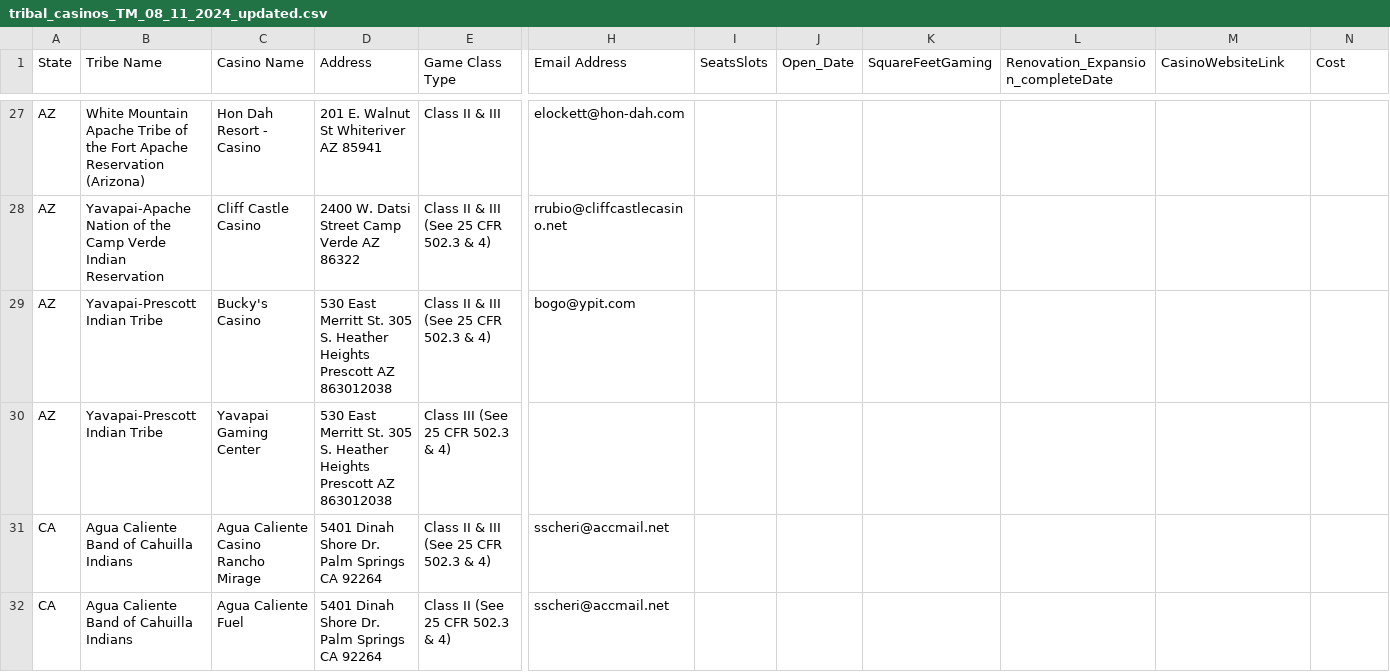
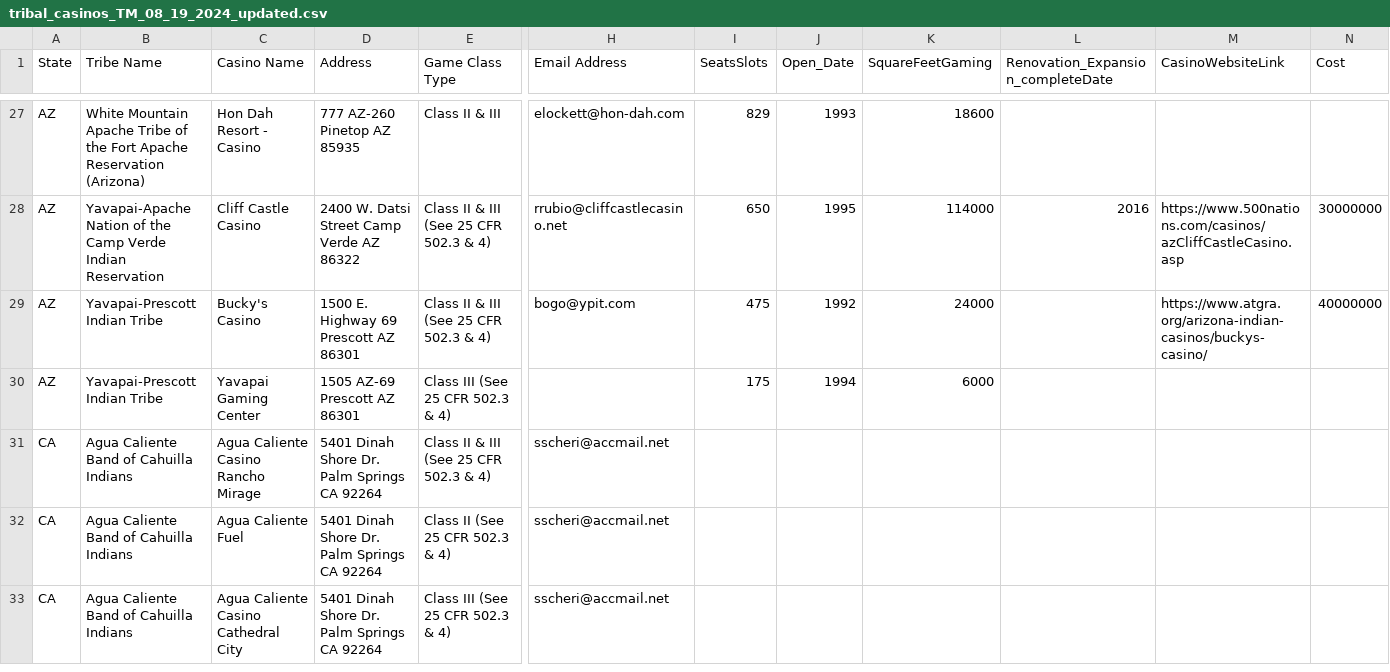
Before and after one commit to TMc07/Tribal_Casinos, a CSV file: tribal_casinos_TM_08_19_2024_updated.csv (was tribal_casinos_TM_08_11_2024_updated.csv), drawn as a sheet; only a part is shown, gaps mark what is left out; the shorter side is filled out with more unchanged rows; the diff covers the shown part only; the diff names each change by its address in the sheet, - before the commit and + after, or states it on an @@ line.

```diff
--- a/tribal_casinos_TM_08_11_2024_updated.csv
+++ b/tribal_casinos_TM_08_19_2024_updated.csv
-D27 (Address): 201 E. Walnut St Whiteriver AZ 85941
+D27 (Address): 777 AZ-260 Pinetop AZ 85935
-I27 (SeatsSlots): (empty)
+I27 (SeatsSlots): 829
-J27 (Open_Date): (empty)
+J27 (Open_Date): 1993
-K27 (SquareFeetGaming): (empty)
+K27 (SquareFeetGaming): 18600
-I28 (SeatsSlots): (empty)
+I28 (SeatsSlots): 650
-J28 (Open_Date): (empty)
+J28 (Open_Date): 1995
-K28 (SquareFeetGaming): (empty)
+K28 (SquareFeetGaming): 114000
-L28: (empty)
+L28: 2016
-M28 (CasinoWebsiteLink): (empty)
+M28 (CasinoWebsiteLink): https://www.500nations.com/casinos/azCliffCastleCasino.asp
-N28 (Cost): (empty)
+N28 (Cost): 30000000
-D29 (Address): 530 East Merritt St. 305 S. Heather Heights Prescott AZ 863012038
+D29 (Address): 1500 E. Highway 69 Prescott AZ 86301
-I29 (SeatsSlots): (empty)
+I29 (SeatsSlots): 475
-J29 (Open_Date): (empty)
+J29 (Open_Date): 1992
-K29 (SquareFeetGaming): (empty)
+K29 (SquareFeetGaming): 24000
-M29 (CasinoWebsiteLink): (empty)
+M29 (CasinoWebsiteLink): https://www.atgra.org/arizona-indian-casinos/buckys-casino/
-N29 (Cost): (empty)
+N29 (Cost): 40000000
-D30 (Address): 530 East Merritt St. 305 S. Heather Heights Prescott AZ 863012038
+D30 (Address): 1505 AZ-69 Prescott AZ 86301
-I30 (SeatsSlots): (empty)
+I30 (SeatsSlots): 175
-J30 (Open_Date): (empty)
+J30 (Open_Date): 1994
-K30 (SquareFeetGaming): (empty)
+K30 (SquareFeetGaming): 6000
```
Also changed, not shown: 63 edited cells elsewhere in this file, 3 other files.
